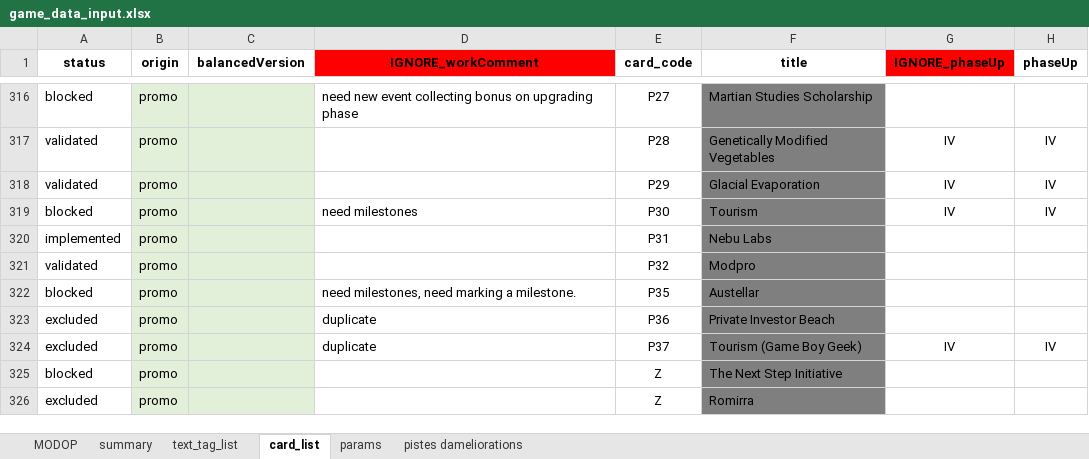
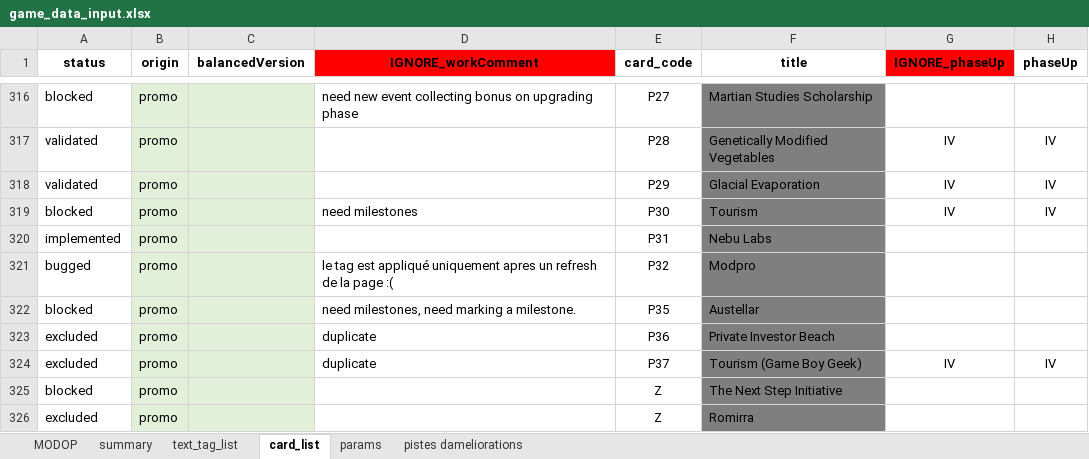
Before and after one commit to Mylaana/AresExpedition, an Excel workbook: ressources/game_data_input.xlsx, sheet card_list, drawn as a sheet; only a part is shown, gaps mark what is left out; values as stored, in another font and other column widths than the file's, no borders; charts and pictures not drawn; the diff names each change by its address in the sheet, - before the commit and + after, or states it on an @@ line.

```diff
--- a/ressources/game_data_input.xlsx (sheet card_list)
+++ b/ressources/game_data_input.xlsx (sheet card_list)
-A321 (status): validated
+A321 (status): bugged
-D321 (IGNORE_workComment): (empty)
+D321 (IGNORE_workComment): le tag est appliqué uniquement apres un refresh de la page :(
```
Also changed, not shown: sheet summary, sheet pistes dameliorations, 3 other files.
